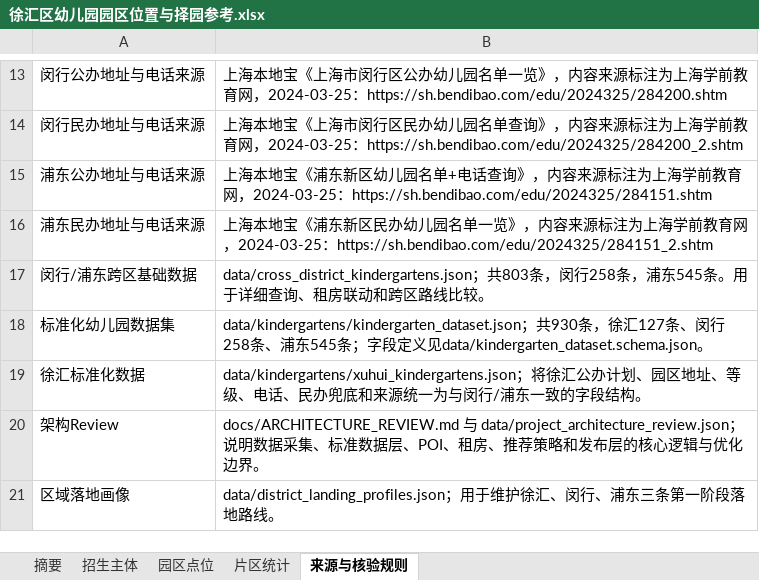
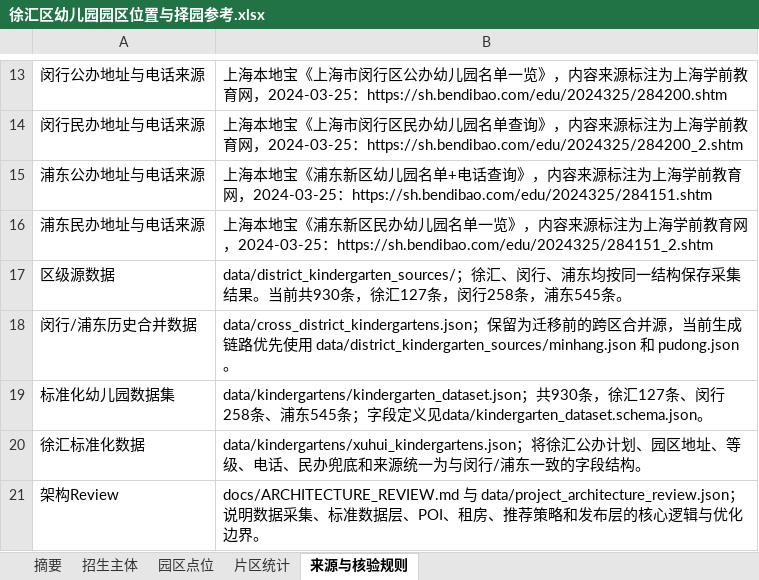
Before and after one commit to cao903775389/xuhui_kindergarten_work, an Excel workbook: outputs/徐汇区幼儿园园区位置与择园参考.xlsx, sheet 来源与核验规则, drawn as a sheet; only a part is shown, gaps mark what is left out; the shorter side is filled out with more unchanged rows; values as stored, in another font and other column widths than the file's, no borders; removed rows and columns are numbered as before the commit, all else as after; the diff names each change by its address in the sheet, - before the commit and + after, or states it on an @@ line.

Commit message:
Unify district source architecture

```diff
--- a/outputs/徐汇区幼儿园园区位置与择园参考.xlsx (sheet 来源与核验规则)
+++ b/outputs/徐汇区幼儿园园区位置与择园参考.xlsx (sheet 来源与核验规则)
-row 17: 闵行/浦东跨区基础数据 | data/cross_district_kindergartens.json；共803条，闵行258条，浦东545条。用于详细查询、租房联动和跨区路线比较。
+row 17: 区级源数据 | data/district_kindergarten_sources/；徐汇、闵行、浦东均按同一结构保存采集结果。当前共930条，徐汇127条，闵行258条，浦东545条。
+row 18: 闵行/浦东历史合并数据 | data/cross_district_kindergartens.json；保留为迁移前的跨区合并源，当前生成链路优先使用 data/district_kindergarten_sources/minhang.json 和 pudong.json。
```
Also changed, not shown: sheet 园区点位, 17 other files.
